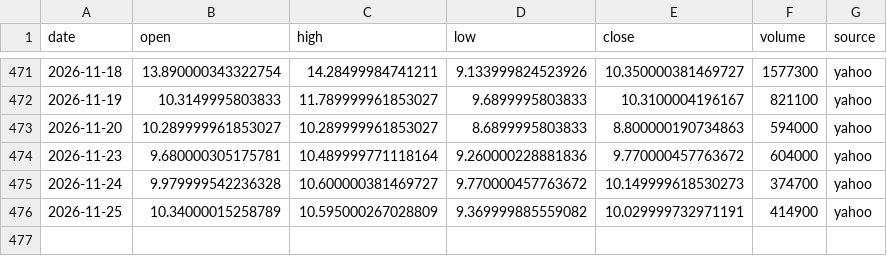
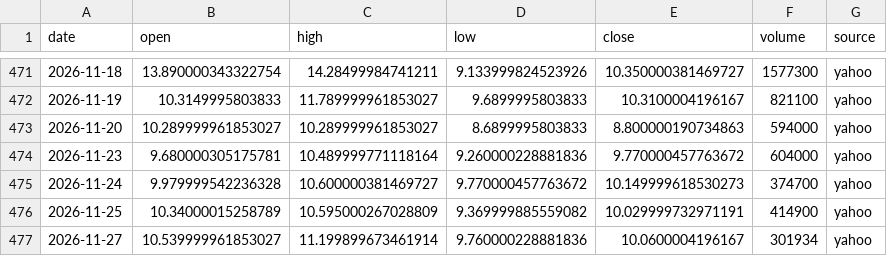
Before and after one commit to juanshuw/pre-flow-tracker, a CSV file: data/prices_daily.csv, drawn as a sheet; only a part is shown, gaps mark what is left out; the diff names each change by its address in the sheet, - before the commit and + after, or states it on an @@ line.

```diff
--- a/data/prices_daily.csv
+++ b/data/prices_daily.csv
+row 477: 2026-11-27 | 10.539999961853027 | 11.199899673461914 | 9.760000228881836 | 10.0600004196167 | 301934 | yahoo
```
Also changed, not shown: data/news.csv, data/run_status.csv, 15 other files.
